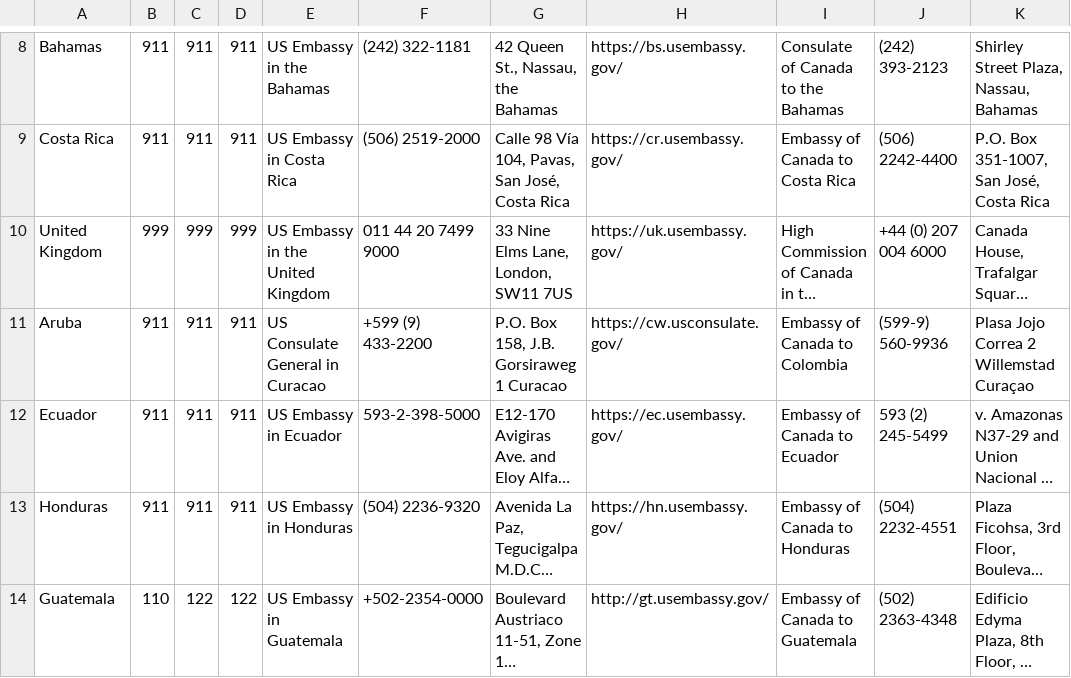
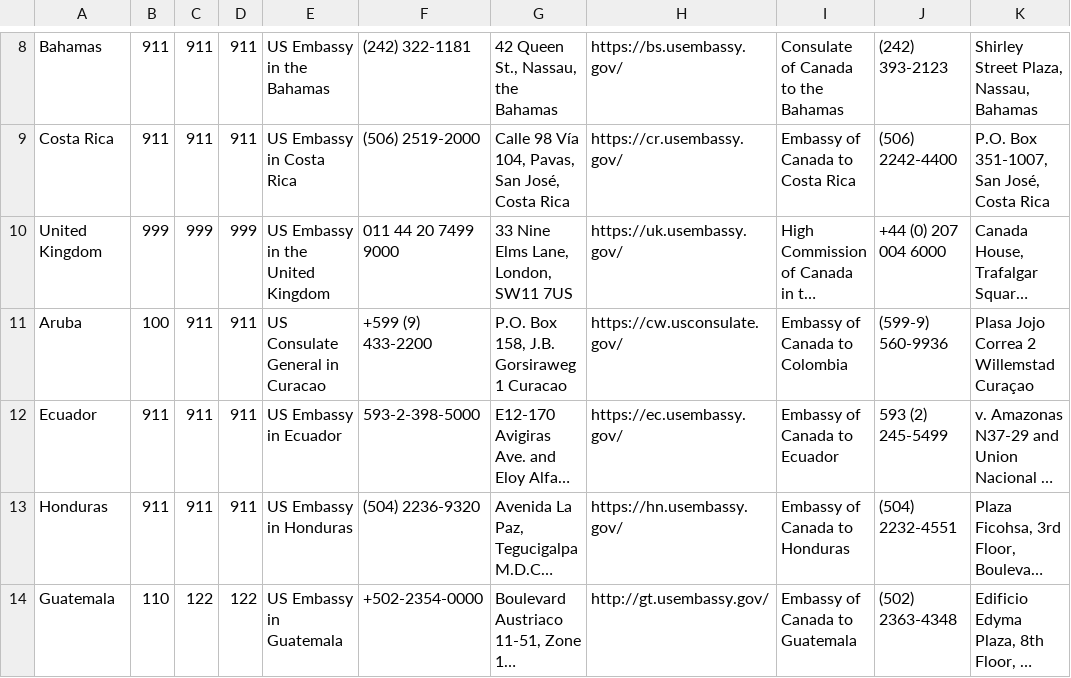
Before and after one commit to FCView/international-emergency-info, a CSV file: international-contact-info.csv, drawn as a sheet; only a part is shown, gaps mark what is left out; long unchanged cells end in …; the diff names each change by its address in the sheet, - before the commit and + after, or states it on an @@ line.

Commit message:
Update international-contact-info.csv update aruba police

```diff
--- a/international-contact-info.csv
+++ b/international-contact-info.csv
-B11: 911
+B11: 100
```
